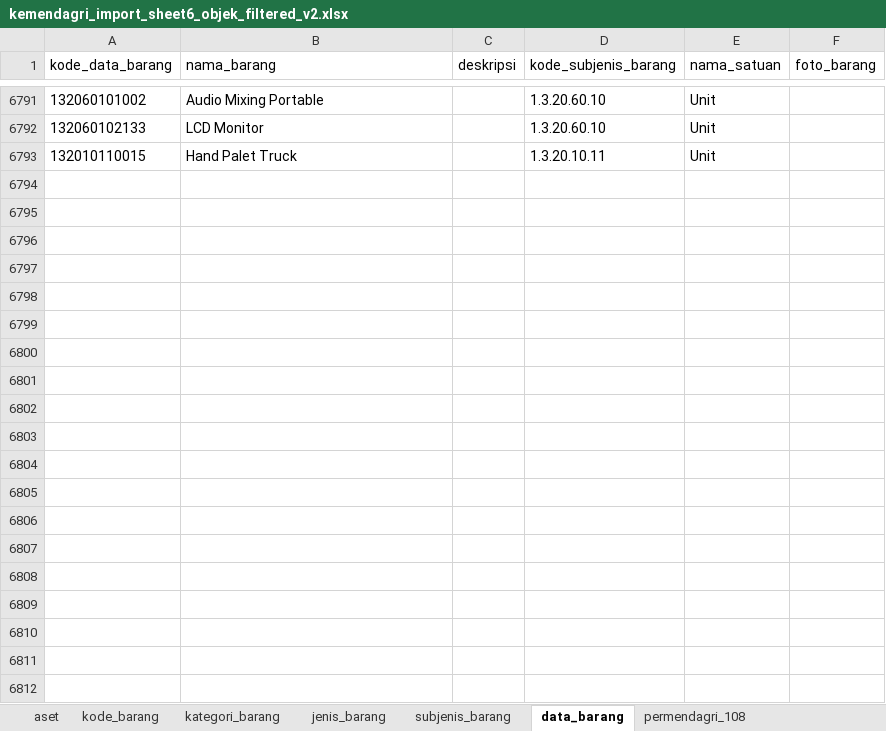
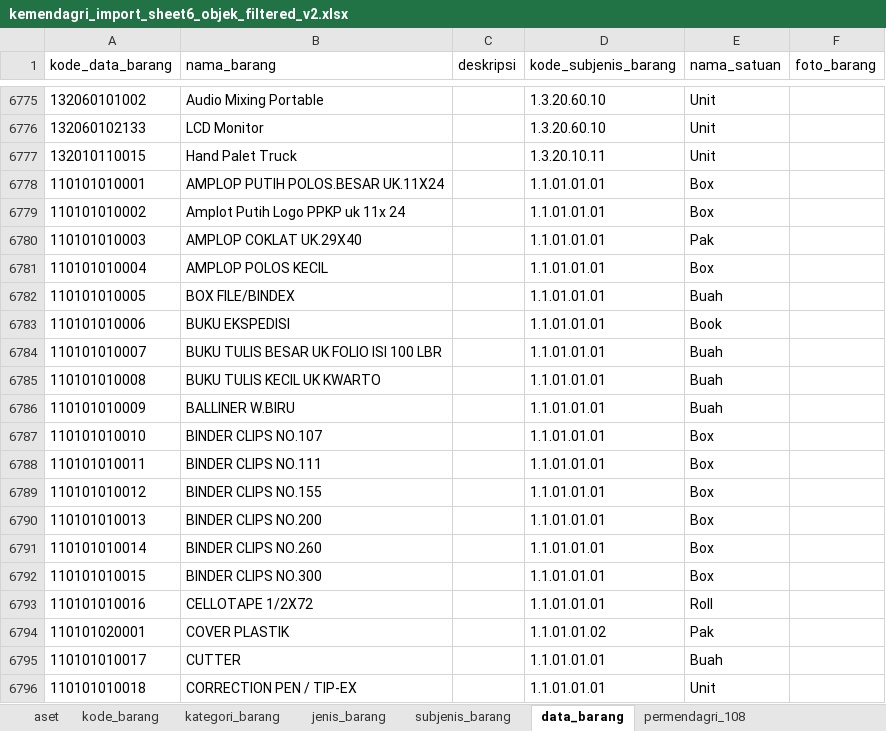
Before and after one commit to fadil0701/sipeni_v1, an Excel workbook: database/seeders/data/kemendagri_import_sheet6_objek_filtered_v2.xlsx, sheet data_barang, drawn as a sheet; only a part is shown, gaps mark what is left out; values as stored, in another font and other column widths than the file's, no borders; the diff covers the shown part only; the diff names each change by its address in the sheet, - before the commit and + after, or states it on an @@ line.

```diff
--- a/database/seeders/data/kemendagri_import_sheet6_objek_filtered_v2.xlsx (sheet data_barang)
+++ b/database/seeders/data/kemendagri_import_sheet6_objek_filtered_v2.xlsx (sheet data_barang)
+row 6778: 110101010001 | AMPLOP PUTIH POLOS.BESAR UK.11X24 |  | 1.1.01.01.01 | Box
+row 6779: 110101010002 | Amplot Putih Logo PPKP uk 11x 24 |  | 1.1.01.01.01 | Box
+row 6780: 110101010003 | AMPLOP COKLAT UK.29X40 |  | 1.1.01.01.01 | Pak
+row 6781: 110101010004 | AMPLOP POLOS KECIL |  | 1.1.01.01.01 | Box
+row 6782: 110101010005 | BOX FILE/BINDEX |  | 1.1.01.01.01 | Buah
+row 6783: 110101010006 | BUKU EKSPEDISI |  | 1.1.01.01.01 | Book
+row 6784: 110101010007 | BUKU TULIS BESAR UK FOLIO ISI 100 LBR |  | 1.1.01.01.01 | Buah
+row 6785: 110101010008 | BUKU TULIS KECIL UK KWARTO |  | 1.1.01.01.01 | Buah
+row 6786: 110101010009 | BALLINER W.BIRU |  | 1.1.01.01.01 | Buah
+row 6787: 110101010010 | BINDER CLIPS NO.107 |  | 1.1.01.01.01 | Box
+row 6788: 110101010011 | BINDER CLIPS NO.111 |  | 1.1.01.01.01 | Box
+row 6789: 110101010012 | BINDER CLIPS NO.155 |  | 1.1.01.01.01 | Box
+row 6790: 110101010013 | BINDER CLIPS NO.200 |  | 1.1.01.01.01 | Box
+row 6791: 110101010014 | BINDER CLIPS NO.260 |  | 1.1.01.01.01 | Box
+row 6792: 110101010015 | BINDER CLIPS NO.300 |  | 1.1.01.01.01 | Box
+row 6793: 110101010016 | CELLOTAPE 1/2X72 |  | 1.1.01.01.01 | Roll
+row 6794: 110101020001 | COVER PLASTIK |  | 1.1.01.01.02 | Pak
+row 6795: 110101010017 | CUTTER |  | 1.1.01.01.01 | Buah
+row 6796: 110101010018 | CORRECTION PEN / TIP-EX |  | 1.1.01.01.01 | Unit
```
Also changed, not shown: 150 added rows, 3 removed rows and 13 moved rows elsewhere in this sheet, sheet permendagri_108, sheet subjenis_barang, sheet jenis_barang, database/seeders/data/bmd_aset_lancar_lengkap.xlsx, database/seeders/data/kemendagri_import_sheet6_objek_filtered_v2.backup_before_kib_bmd_20260720_085614.xlsx, 3 other files.
